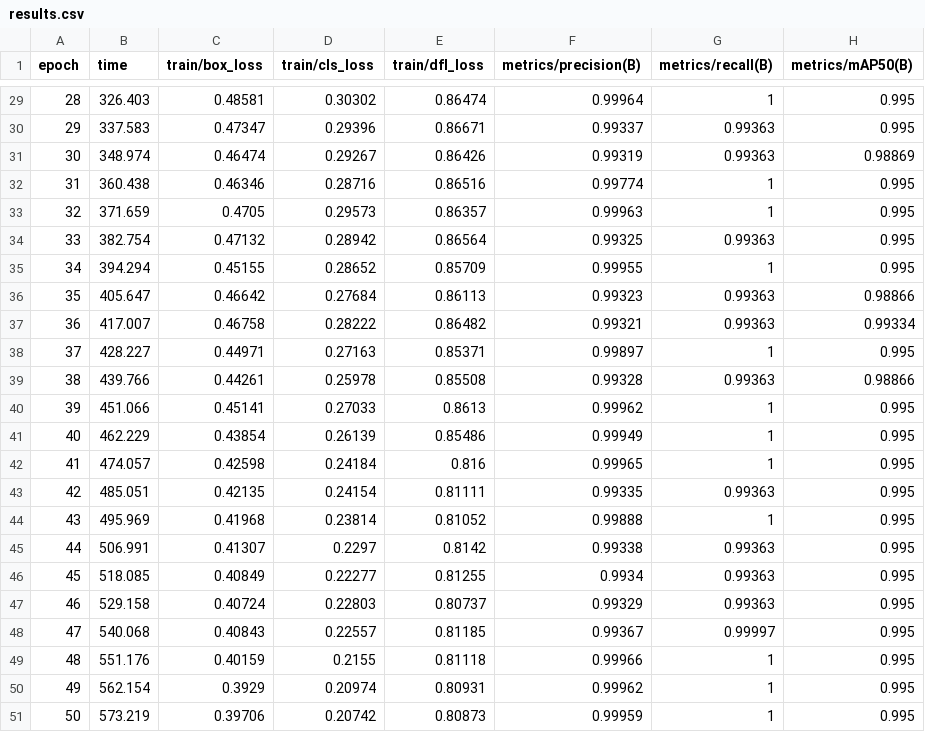
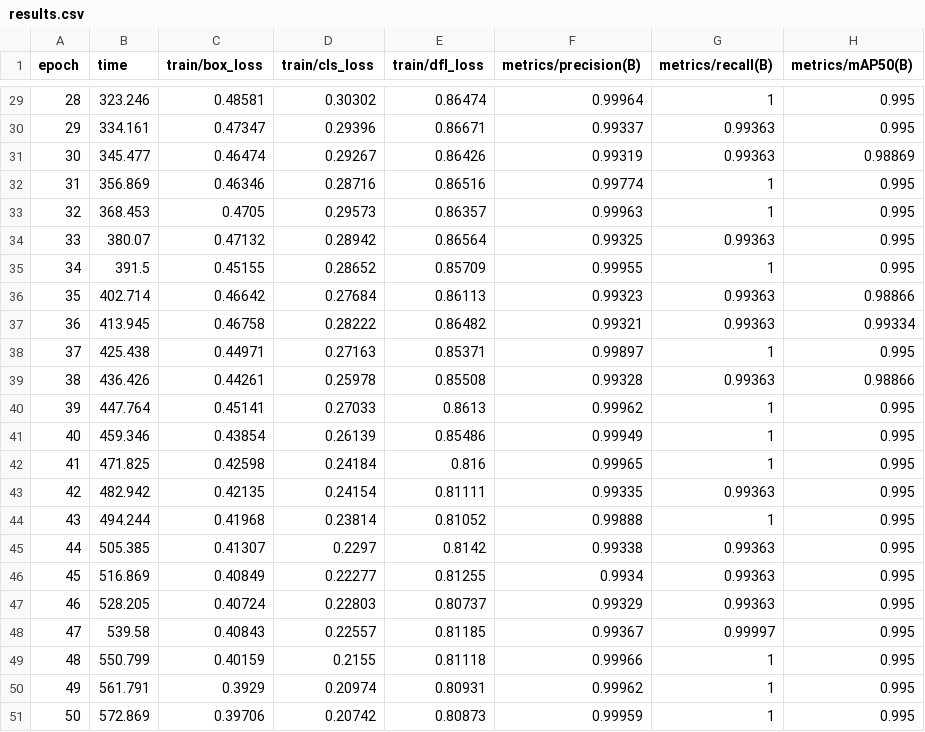
Before and after one commit to ALL-Applied-AI-Network/msoe-ai-club-rockwell-automation-nvidia-hackath-austin-koske-s-team-8e90f213c6, a CSV file: yolo_output/detect/vial_detection/results.csv, drawn as a sheet; only a part is shown, gaps mark what is left out; the diff covers the shown part only; the diff names each change by its address in the sheet, - before the commit and + after, or states it on an @@ line.

```diff
--- a/yolo_output/detect/vial_detection/results.csv
+++ b/yolo_output/detect/vial_detection/results.csv
-B29 (time): 326.403
+B29 (time): 323.246
-B30 (time): 337.583
+B30 (time): 334.161
-B31 (time): 348.974
+B31 (time): 345.477
-B32 (time): 360.438
+B32 (time): 356.869
-B33 (time): 371.659
+B33 (time): 368.453
-B34 (time): 382.754
+B34 (time): 380.07
-B35 (time): 394.294
+B35 (time): 391.5
-B36 (time): 405.647
+B36 (time): 402.714
-B37 (time): 417.007
+B37 (time): 413.945
-B38 (time): 428.227
+B38 (time): 425.438
-B39 (time): 439.766
+B39 (time): 436.426
-B40 (time): 451.066
+B40 (time): 447.764
-B41 (time): 462.229
+B41 (time): 459.346
-B42 (time): 474.057
+B42 (time): 471.825
-B43 (time): 485.051
+B43 (time): 482.942
-B44 (time): 495.969
+B44 (time): 494.244
-B45 (time): 506.991
+B45 (time): 505.385
-B46 (time): 518.085
+B46 (time): 516.869
-B47 (time): 529.158
+B47 (time): 528.205
-B48 (time): 540.068
+B48 (time): 539.58
-B49 (time): 551.176
+B49 (time): 550.799
-B50 (time): 562.154
+B50 (time): 561.791
-B51 (time): 573.219
+B51 (time): 572.869
```
Also changed, not shown: 27 edited cells elsewhere in this file, 17 other files.
